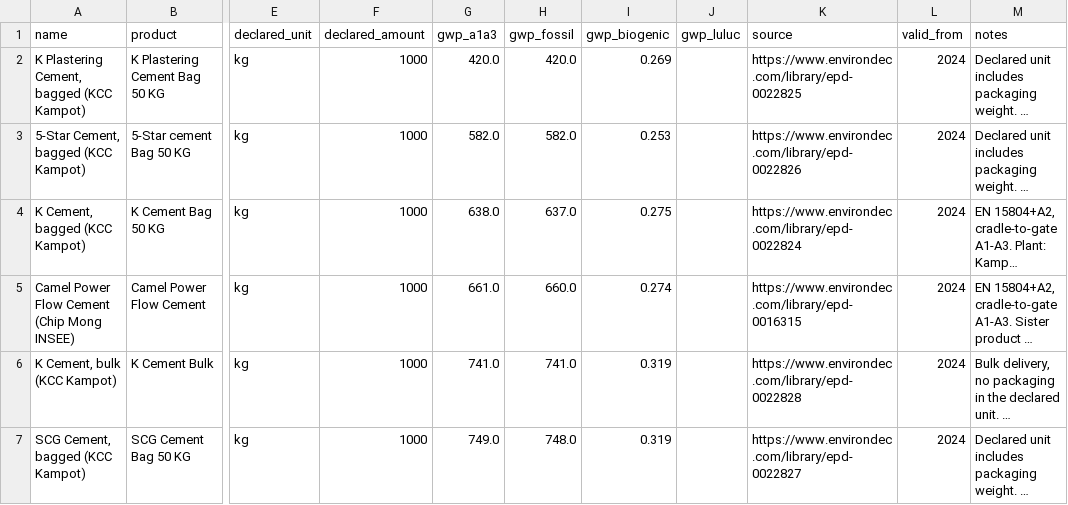
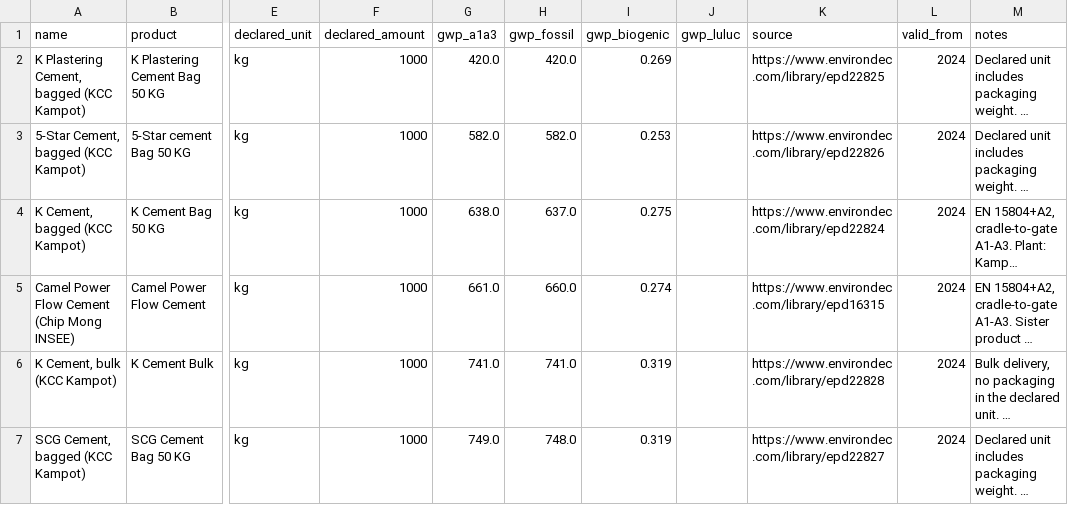
Before and after one commit to GFA-DIU/HEAT-ALCBT, a CSV file: pages/data/cambodia_official_epds.csv, drawn as a sheet; only a part is shown, gaps mark what is left out; long unchanged cells end in …; the diff names each change by its address in the sheet, - before the commit and + after, or states it on an @@ line.

```diff
--- a/pages/data/cambodia_official_epds.csv
+++ b/pages/data/cambodia_official_epds.csv
-K2 (source): https://www.environdec.com/library/epd-0022825
+K2 (source): https://www.environdec.com/library/epd22825
-K3 (source): https://www.environdec.com/library/epd-0022826
+K3 (source): https://www.environdec.com/library/epd22826
-K4 (source): https://www.environdec.com/library/epd-0022824
+K4 (source): https://www.environdec.com/library/epd22824
-K5 (source): https://www.environdec.com/library/epd-0016315
+K5 (source): https://www.environdec.com/library/epd16315
-K6 (source): https://www.environdec.com/library/epd-0022828
+K6 (source): https://www.environdec.com/library/epd22828
-K7 (source): https://www.environdec.com/library/epd-0022827
+K7 (source): https://www.environdec.com/library/epd22827
```
Also changed, not shown: 1 other file.
